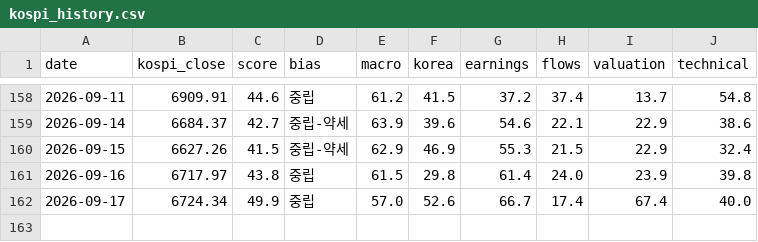
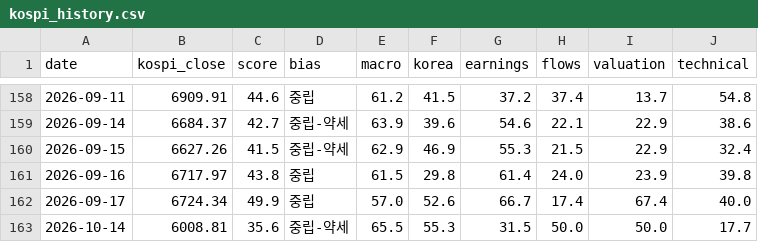
Before and after one commit to kym20031219-code/etf-partner-finder, a CSV file: results/kospi_history.csv, drawn as a sheet; only a part is shown, gaps mark what is left out.

```diff
--- a/results/kospi_history.csv
+++ b/results/kospi_history.csv
@@ -162 +162,2 @@ date,kospi_close,score,bias,macro,korea,earnings,flows,valuation,technical
 2026-09-17,6724.34,49.9,중립,57.0,52.6,66.7,17.4,67.4,40.0
+2026-10-14,6008.81,35.6,중립-약세,65.5,55.3,31.5,50.0,50.0,17.7
```
Also changed, not shown: 1 other file.
